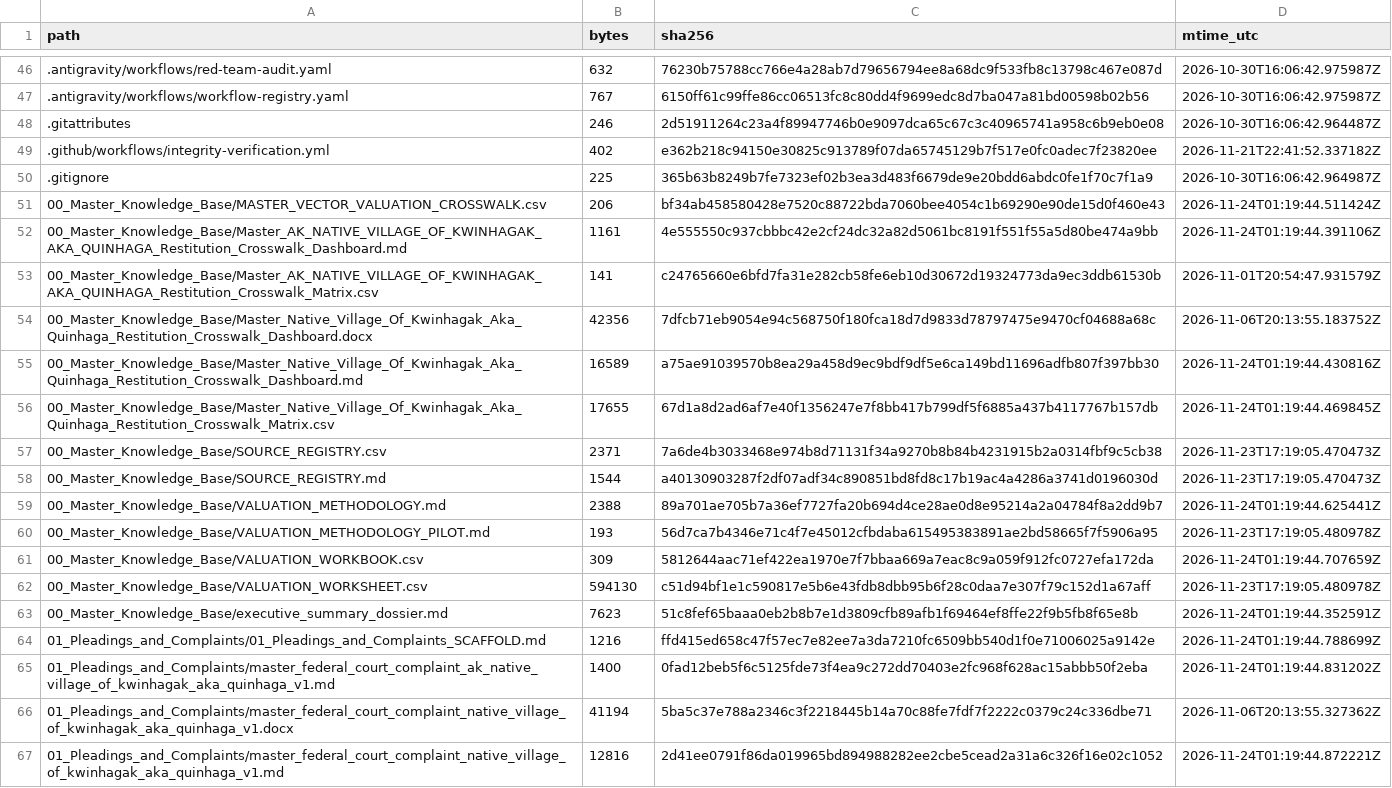
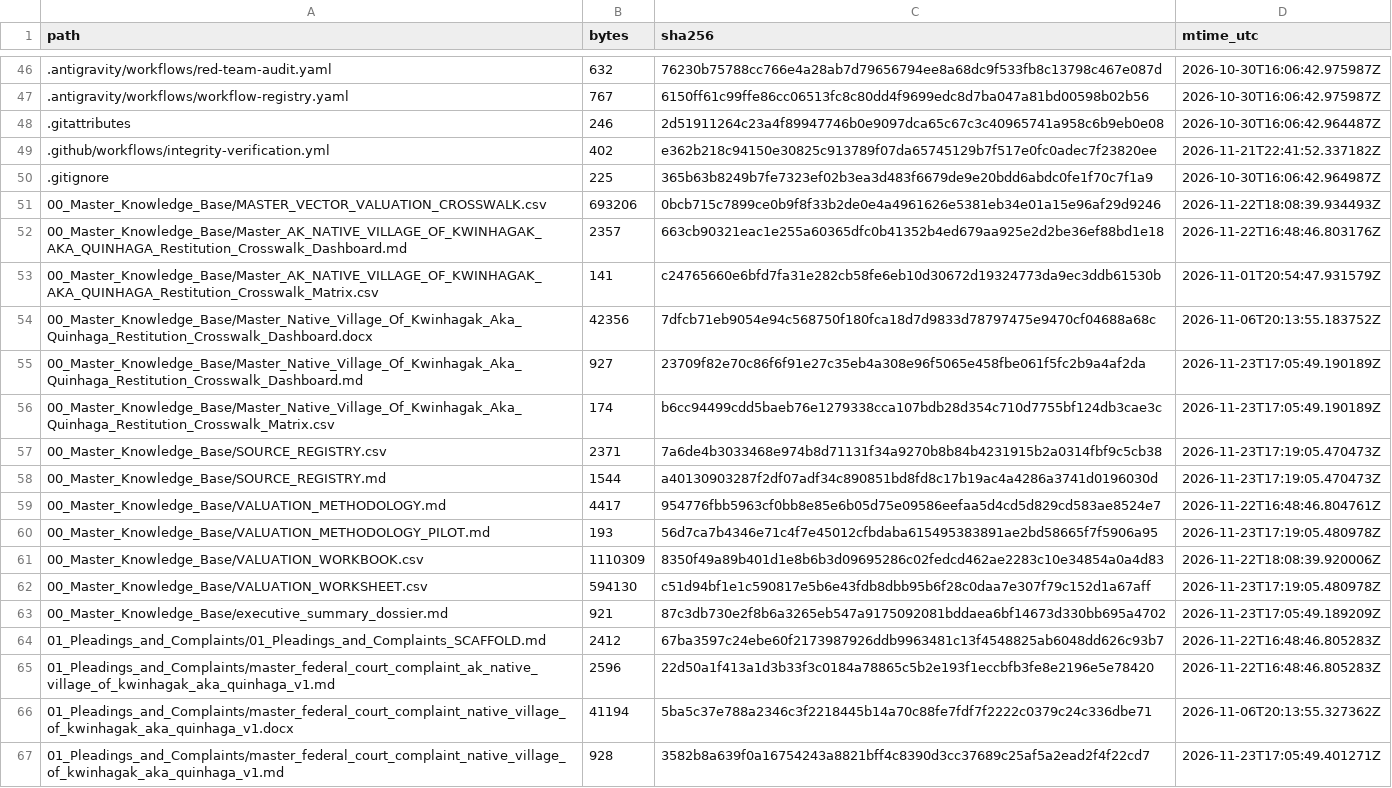
Before and after one commit to GlobalRestitutionAlliance/turtle-island-us-ak-native-village-of-kwinhagak-aka-quinhaga-master-litigation, a CSV file: 99_Archives_and_Manifests/MANIFEST_SHA256.csv, drawn as a sheet; only a part is shown, gaps mark what is left out; the diff covers the shown part only.

```diff
--- a/99_Archives_and_Manifests/MANIFEST_SHA256.csv
+++ b/99_Archives_and_Manifests/MANIFEST_SHA256.csv
@@ -50,18 +50,18 @@ path,bytes,sha256,mtime_utc
 .gitignore,225,365b63b8249b7fe7323ef02b3ea3d483f6679de9e20bdd6abdc0fe1f70c7f1a9,2026-10-30T16:06:42.964987Z
-00_Master_Knowledge_Base/MASTER_VECTOR_VALUATION_CROSSWALK.csv,206,bf34ab458580428e7520c88722bda7060bee4054c1b69290e90de15d0f460e43,2026-11-24T01:19:44.511424Z
-00_Master_Knowledge_Base/Master_AK_NATIVE_VILLAGE_OF_KWINHAGAK_AKA_QUINHAGA_Restitution_Crosswalk_Dashboard.md,1161,4e555550c937cbbbc42e2cf24dc32a82d5061bc8191f551f55a5d80be474a9bb,2026-11-24T01:19:44.391106Z
+00_Master_Knowledge_Base/MASTER_VECTOR_VALUATION_CROSSWALK.csv,693206,0bcb715c7899ce0b9f8f33b2de0e4a4961626e5381eb34e01a15e96af29d9246,2026-11-22T18:08:39.934493Z
+00_Master_Knowledge_Base/Master_AK_NATIVE_VILLAGE_OF_KWINHAGAK_AKA_QUINHAGA_Restitution_Crosswalk_Dashboard.md,2357,663cb90321eac1e255a60365dfc0b41352b4ed679aa925e2d2be36ef88bd1e18,2026-11-22T16:48:46.803176Z
 00_Master_Knowledge_Base/Master_AK_NATIVE_VILLAGE_OF_KWINHAGAK_AKA_QUINHAGA_Restitution_Crosswalk_Matrix.csv,141,c24765660e6bfd7fa31e282cb58fe6eb10d30672d19324773da9ec3ddb61530b,2026-11-01T20:54:47.931579Z
 00_Master_Knowledge_Base/Master_Native_Village_Of_Kwinhagak_Aka_Quinhaga_Restitution_Crosswalk_Dashboard.docx,42356,7dfcb71eb9054e94c568750f180fca18d7d9833d78797475e9470cf04688a68c,2026-11-06T20:13:55.183752Z
-00_Master_Knowledge_Base/Master_Native_Village_Of_Kwinhagak_Aka_Quinhaga_Restitution_Crosswalk_Dashboard.md,16589,a75ae91039570b8ea29a458d9ec9bdf9df5e6ca149bd11696adfb807f397bb30,2026-11-24T01:19:44.430816Z
-00_Master_Knowledge_Base/Master_Native_Village_Of_Kwinhagak_Aka_Quinhaga_Restitution_Crosswalk_Matrix.csv,17655,67d1a8d2ad6af7e40f1356247e7f8bb417b799df5f6885a437b4117767b157db,2026-11-24T01:19:44.469845Z
+00_Master_Knowledge_Base/Master_Native_Village_Of_Kwinhagak_Aka_Quinhaga_Restitution_Crosswalk_Dashboard.md,927,23709f82e70c86f6f91e27c35eb4a308e96f5065e458fbe061f5fc2b9a4af2da,2026-11-23T17:05:49.190189Z
+00_Master_Knowledge_Base/Master_Native_Village_Of_Kwinhagak_Aka_Quinhaga_Restitution_Crosswalk_Matrix.csv,174,b6cc94499cdd5baeb76e1279338cca107bdb28d354c710d7755bf124db3cae3c,2026-11-23T17:05:49.190189Z
 00_Master_Knowledge_Base/SOURCE_REGISTRY.csv,2371,7a6de4b3033468e974b8d71131f34a9270b8b84b4231915b2a0314fbf9c5cb38,2026-11-23T17:19:05.470473Z
 00_Master_Knowledge_Base/SOURCE_REGISTRY.md,1544,a40130903287f2df07adf34c890851bd8fd8c17b19ac4a4286a3741d0196030d,2026-11-23T17:19:05.470473Z
-00_Master_Knowledge_Base/VALUATION_METHODOLOGY.md,2388,89a701ae705b7a36ef7727fa20b694d4ce28ae0d8e95214a2a04784f8a2dd9b7,2026-11-24T01:19:44.625441Z
+00_Master_Knowledge_Base/VALUATION_METHODOLOGY.md,4417,954776fbb5963cf0bb8e85e6b05d75e09586eefaa5d4cd5d829cd583ae8524e7,2026-11-22T16:48:46.804761Z
 00_Master_Knowledge_Base/VALUATION_METHODOLOGY_PILOT.md,193,56d7ca7b4346e71c4f7e45012cfbdaba615495383891ae2bd58665f7f5906a95,2026-11-23T17:19:05.480978Z
-00_Master_Knowledge_Base/VALUATION_WORKBOOK.csv,309,5812644aac71ef422ea1970e7f7bbaa669a7eac8c9a059f912fc0727efa172da,2026-11-24T01:19:44.707659Z
+00_Master_Knowledge_Base/VALUATION_WORKBOOK.csv,1110309,8350f49a89b401d1e8b6b3d09695286c02fedcd462ae2283c10e34854a0a4d83,2026-11-22T18:08:39.920006Z
 00_Master_Knowledge_Base/VALUATION_WORKSHEET.csv,594130,c51d94bf1e1c590817e5b6e43fdb8dbb95b6f28c0daa7e307f79c152d1a67aff,2026-11-23T17:19:05.480978Z
-00_Master_Knowledge_Base/executive_summary_dossier.md,7623,51c8fef65baaa0eb2b8b7e1d3809cfb89afb1f69464ef8ffe22f9b5fb8f65e8b,2026-11-24T01:19:44.352591Z
-01_Pleadings_and_Complaints/01_Pleadings_and_Complaints_SCAFFOLD.md,1216,ffd415ed658c47f57ec7e82ee7a3da7210fc6509bb540d1f0e71006025a9142e,2026-11-24T01:19:44.788699Z
-01_Pleadings_and_Complaints/master_federal_court_complaint_ak_native_village_of_kwinhagak_aka_quinhaga_v1.md,1400,0fad12beb5f6c5125fde73f4ea9c272dd70403e2fc968f628ac15abbb50f2eba,2026-11-24T01:19:44.831202Z
+00_Master_Knowledge_Base/executive_summary_dossier.md,921,87c3db730e2f8b6a3265eb547a9175092081bddaea6bf14673d330bb695a4702,2026-11-23T17:05:49.189209Z
+01_Pleadings_and_Complaints/01_Pleadings_and_Complaints_SCAFFOLD.md,2412,67ba3597c24ebe60f2173987926ddb9963481c13f4548825ab6048dd626c93b7,2026-11-22T16:48:46.805283Z
+01_Pleadings_and_Complaints/master_federal_court_complaint_ak_native_village_of_kwinhagak_aka_quinhaga_v1.md,2596,22d50a1f413a1d3b33f3c0184a78865c5b2e193f1eccbfb3fe8e2196e5e78420,2026-11-22T16:48:46.805283Z
 01_Pleadings_and_Complaints/master_federal_court_complaint_native_village_of_kwinhagak_aka_quinhaga_v1.docx,41194,5ba5c37e788a2346c3f2218445b14a70c88fe7fdf7f2222c0379c24c336dbe71,2026-11-06T20:13:55.327362Z
-01_Pleadings_and_Complaints/master_federal_court_complaint_native_village_of_kwinhagak_aka_quinhaga_v1.md,12816,2d41ee0791f86da019965bd894988282ee2cbe5cead2a31a6c326f16e02c1052,2026-11-24T01:19:44.872221Z
+01_Pleadings_and_Complaints/master_federal_court_complaint_native_village_of_kwinhagak_aka_quinhaga_v1.md,928,3582b8a639f0a16754243a8821bff4c8390d3cc37689c25af5a2ead2f4f22cd7,2026-11-23T17:05:49.401271Z
```
Also changed, not shown: 86 edited cells elsewhere in this file, 39 other files.
